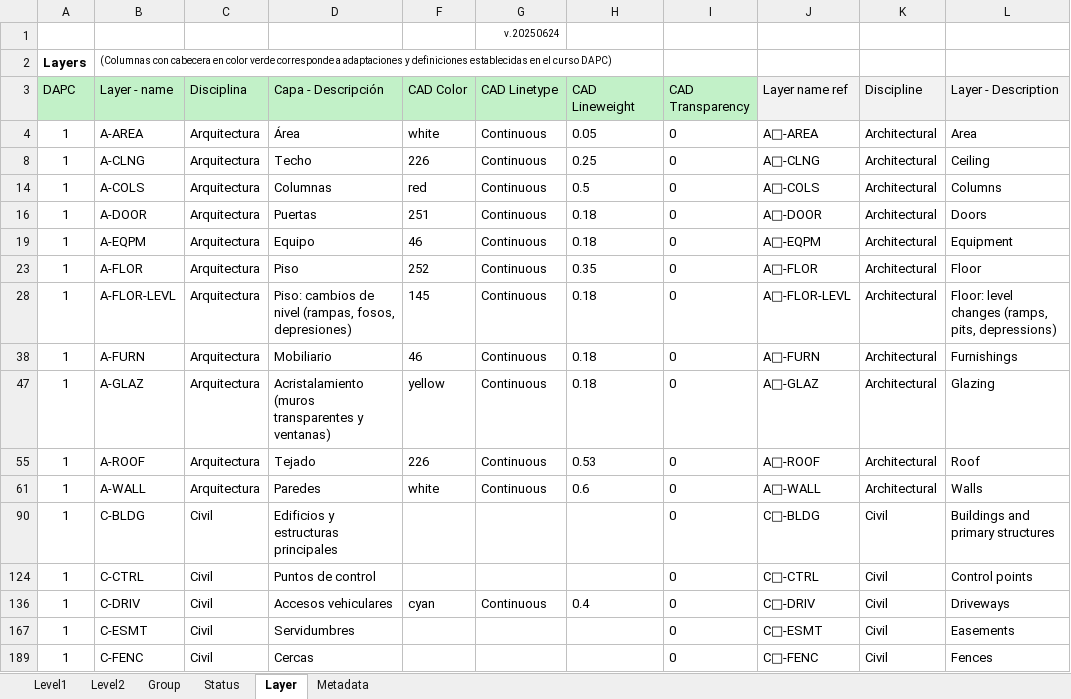
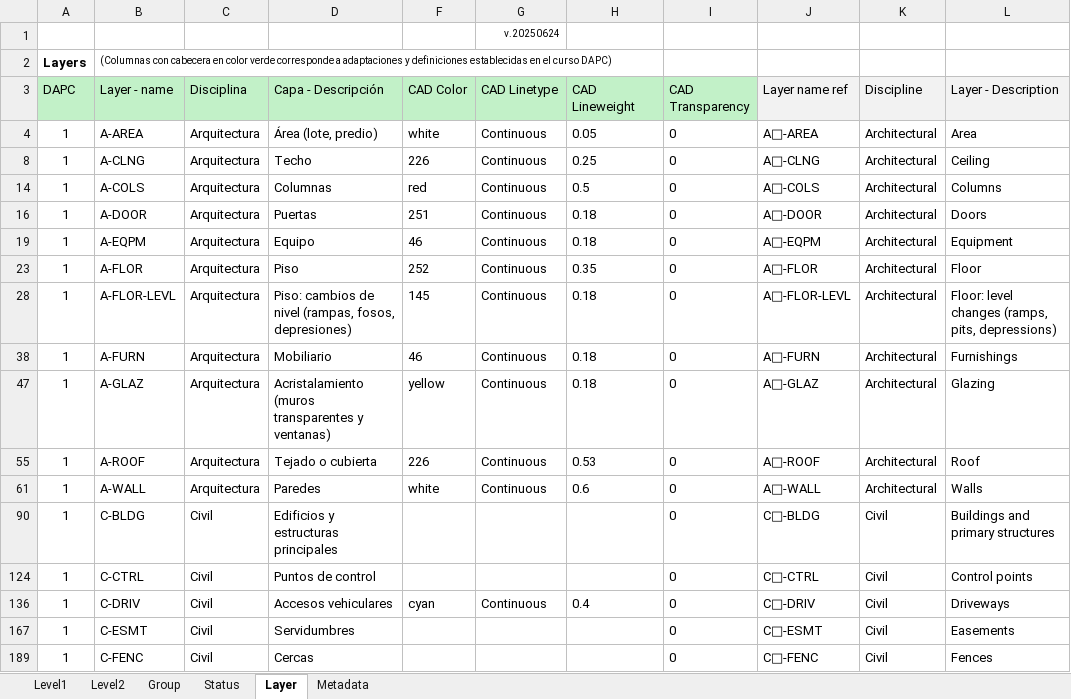
Before and after one commit to rcfdtools/R.DAPC, an Excel workbook: file/table/DAPC_AIALayerName.xlsx, sheet Layer, drawn as a sheet; only a part is shown; values as stored, in another font and other column widths than the file's, no borders; charts and pictures and conditional formats not drawn; the diff names each change by its address in the sheet, - before the commit and + after, or states it on an @@ line.

```diff
--- a/file/table/DAPC_AIALayerName.xlsx (sheet Layer)
+++ b/file/table/DAPC_AIALayerName.xlsx (sheet Layer)
-D4 (Capa - Descripción): Área
+D4 (Capa - Descripción): Área (lote, predio)
-D55 (Capa - Descripción): Tejado
+D55 (Capa - Descripción): Tejado o cubierta
```
Also changed, not shown: hidden cells, charts or pictures, 1 other file.
